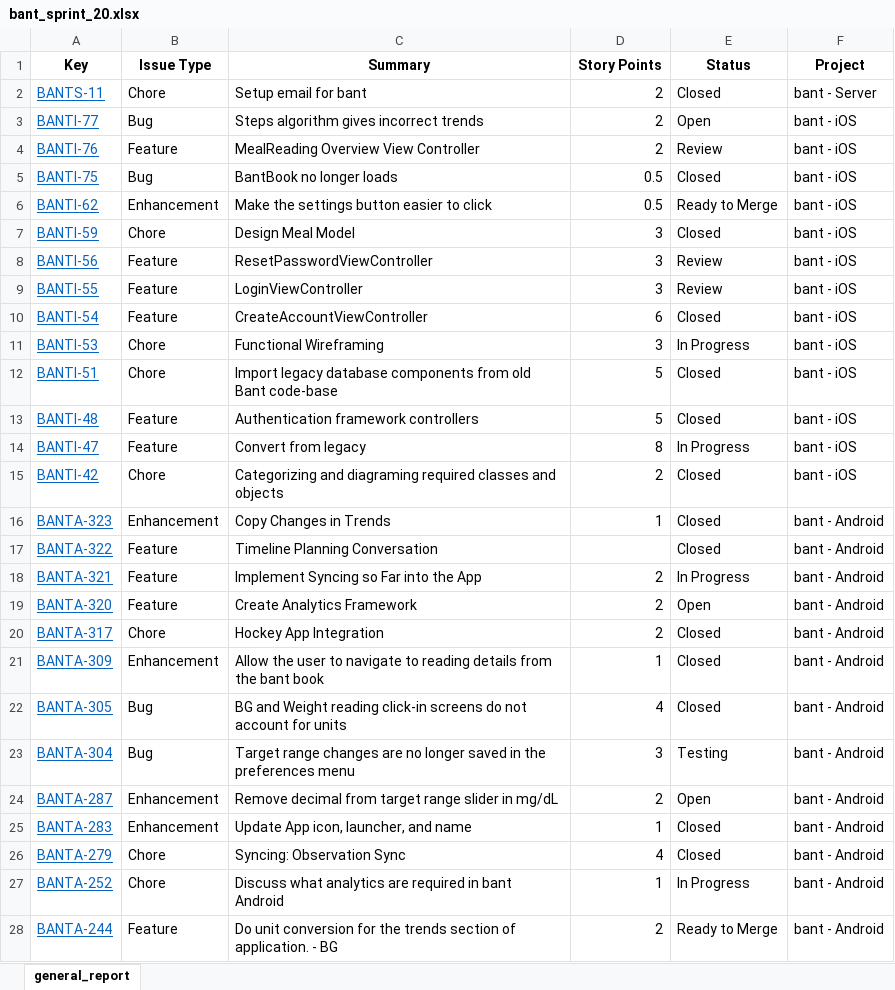
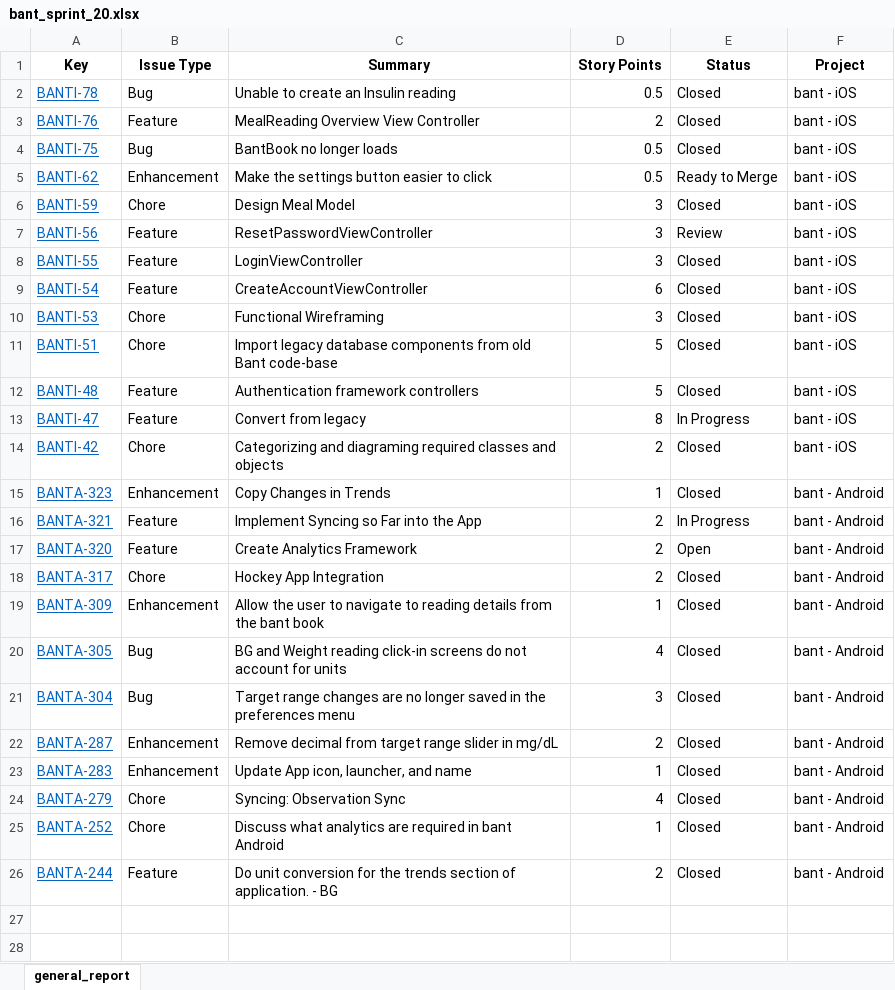
Before and after one commit to Ha-san-ali/bant-python-sprint, an Excel workbook: bant_sprint_20.xlsx, sheet general_report, drawn as a sheet; values as stored, in another font and other column widths than the file's, no borders; removed rows and columns are numbered as before the commit, all else as after; the diff names each change by its address in the sheet, - before the commit and + after, or states it on an @@ line.

Commit message:
Sprint 20 End results

```diff
--- a/bant_sprint_20.xlsx (sheet general_report)
+++ b/bant_sprint_20.xlsx (sheet general_report)
-row 2: BANTS-11 | Chore | Setup email for bant | 2 | Closed | bant - Server
-row 3: BANTI-77 | Bug | Steps algorithm gives incorrect trends | 2 | Open | bant - iOS
+row 2: BANTI-78 | Bug | Unable to create an Insulin reading | 0.5 | Closed | bant - iOS
-E3 (Status): Review
+E3 (Status): Closed
-E8 (Status): Review
+E8 (Status): Closed
-E10 (Status): In Progress
+E10 (Status): Closed
-row 17: BANTA-322 | Feature | Timeline Planning Conversation |  | Closed | bant - Android
-E21 (Status): Testing
+E21 (Status): Closed
-E22 (Status): Open
+E22 (Status): Closed
-E25 (Status): In Progress
+E25 (Status): Closed
-E26 (Status): Ready to Merge
+E26 (Status): Closed
```
Also changed, not shown: 3 other files.
